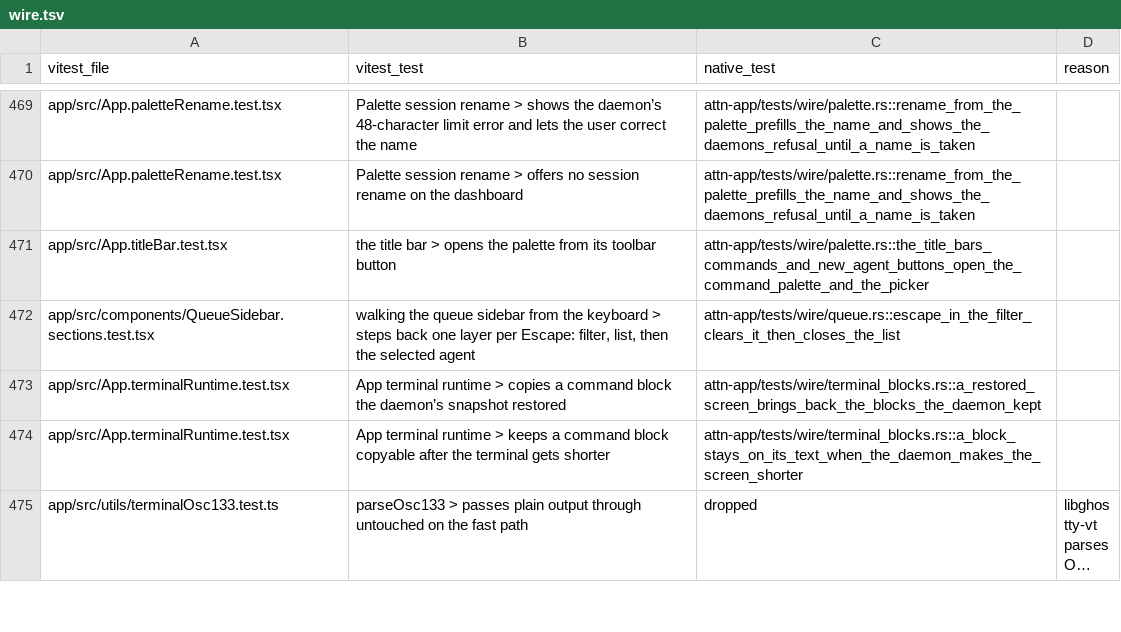
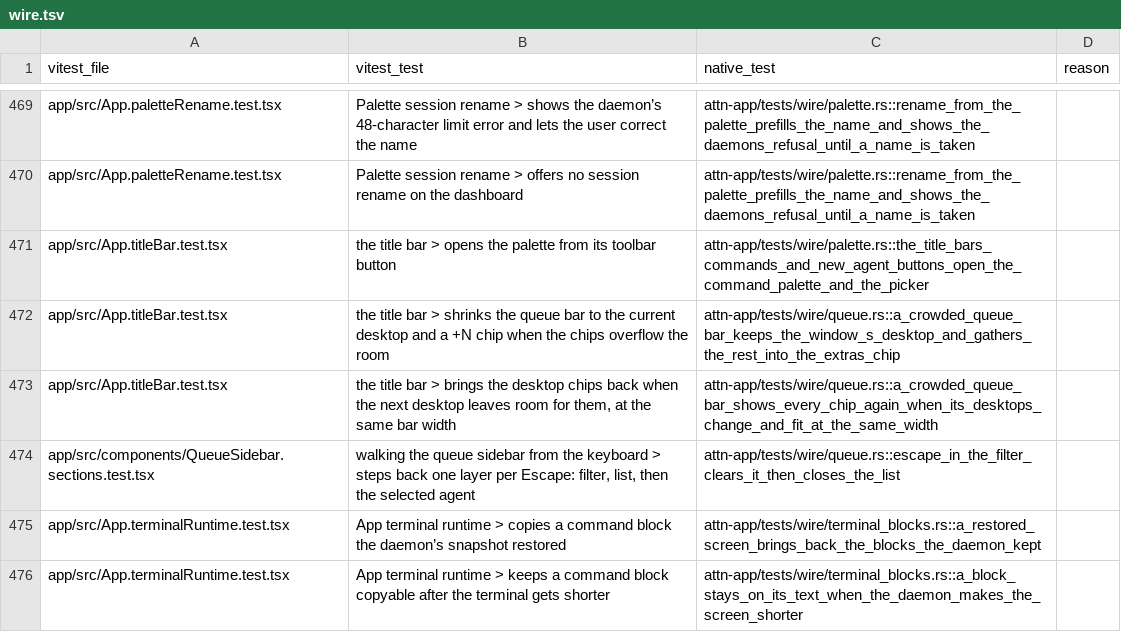
Before and after one commit to SolenesInc/attn, a TSV file: native/parity/wire.tsv, drawn as a sheet; only a part is shown, gaps mark what is left out; the shorter side is filled out with more unchanged rows; long unchanged cells end in …; the diff names each change by its address in the sheet, - before the commit and + after, or states it on an @@ line.

```diff
--- a/native/parity/wire.tsv
+++ b/native/parity/wire.tsv
+row 472: app/src/App.titleBar.test.tsx | the title bar > shrinks the queue bar to the current desktop and a +N chip when the chips overflow the room | attn-app/tests/wire/queue.rs::a_crowded_queue_bar_keeps_the_window_s_desktop_and_gathers_the_rest_into_the_extras_chip
+row 473: app/src/App.titleBar.test.tsx | the title bar > brings the desktop chips back when the next desktop leaves room for them, at the same bar width | attn-app/tests/wire/queue.rs::a_crowded_queue_bar_shows_every_chip_again_when_its_desktops_change_and_fit_at_the_same_width
```
Also changed, not shown: 8 other files.
